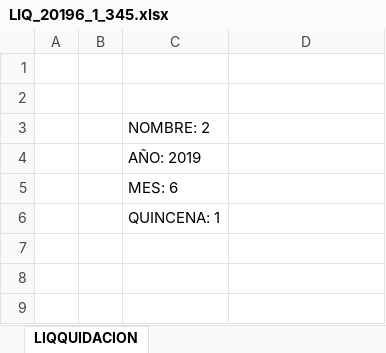
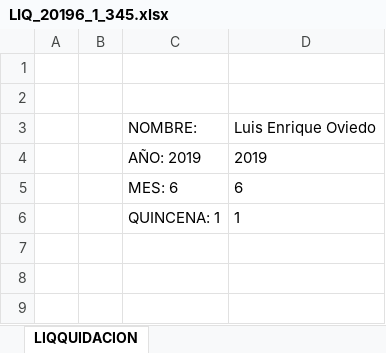
Before and after one commit to loviedo/asispro_crm, an Excel workbook: LIQ_20196_1_345.xlsx, sheet LIQQUIDACION, drawn as a sheet; only a part is shown; values as stored, in another font and other column widths than the file's, no borders; removed rows and columns are numbered as before the commit, all else as after; the diff names each change by its address in the sheet, - before the commit and + after, or states it on an @@ line.

```diff
--- a/LIQ_20196_1_345.xlsx (sheet LIQQUIDACION)
+++ b/LIQ_20196_1_345.xlsx (sheet LIQQUIDACION)
-row 3:  |  | NOMBRE: 2
+row 3:  |  | NOMBRE: | Luis Enrique Oviedo
-D4: (empty)
+D4: 2019
-D5: (empty)
+D5: 6
-D6: (empty)
+D6: 1
```
Also changed, not shown: 2 other files.
